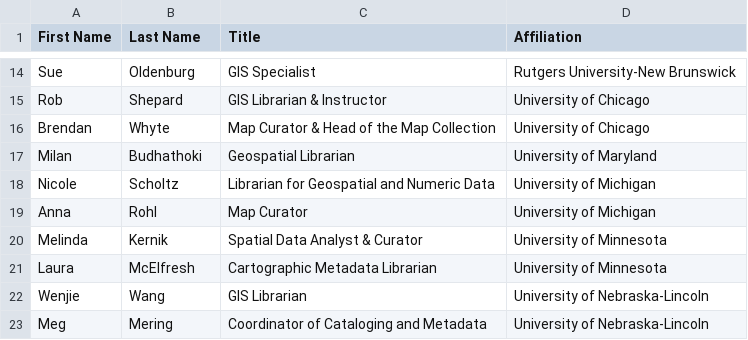
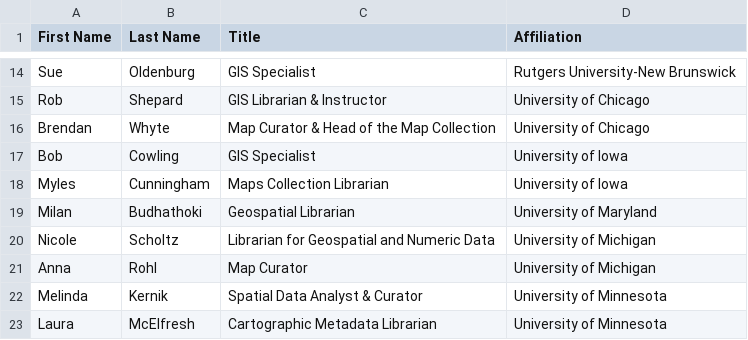
Before and after one commit to geobtaa/geobtaa.github.io, a CSV file: src/tables/teamMembers-2026.csv, drawn as a sheet; only a part is shown, gaps mark what is left out; the shorter side is filled out with more unchanged rows; the diff names each change by its address in the sheet, - before the commit and + after, or states it on an @@ line.

Commit message:
update team roster and added geoportal demo video

```diff
--- a/src/tables/teamMembers-2026.csv
+++ b/src/tables/teamMembers-2026.csv
+row 17: Bob | Cowling | GIS Specialist | University of Iowa
+row 18: Myles | Cunningham | Maps Collection Librarian | University of Iowa
```
Also changed, not shown: 2 other files.
